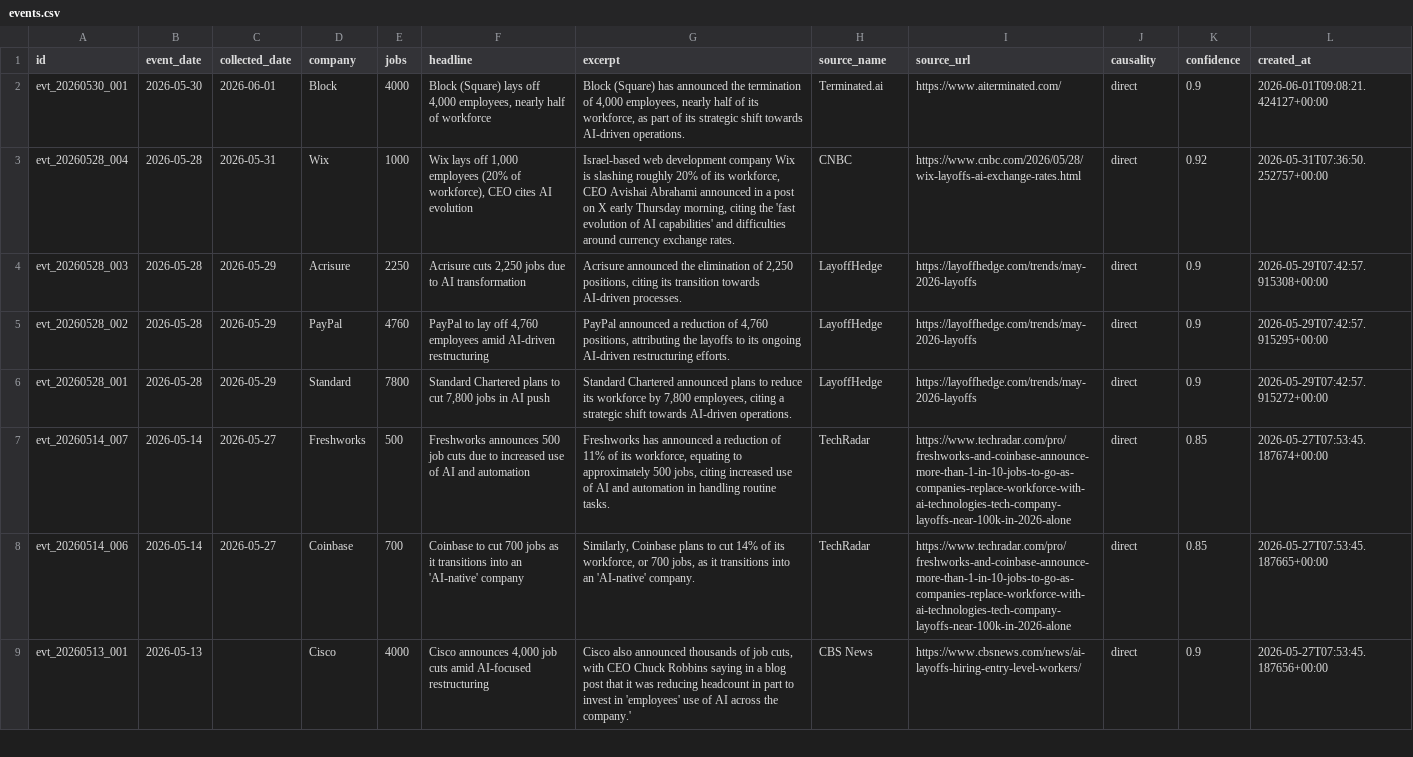
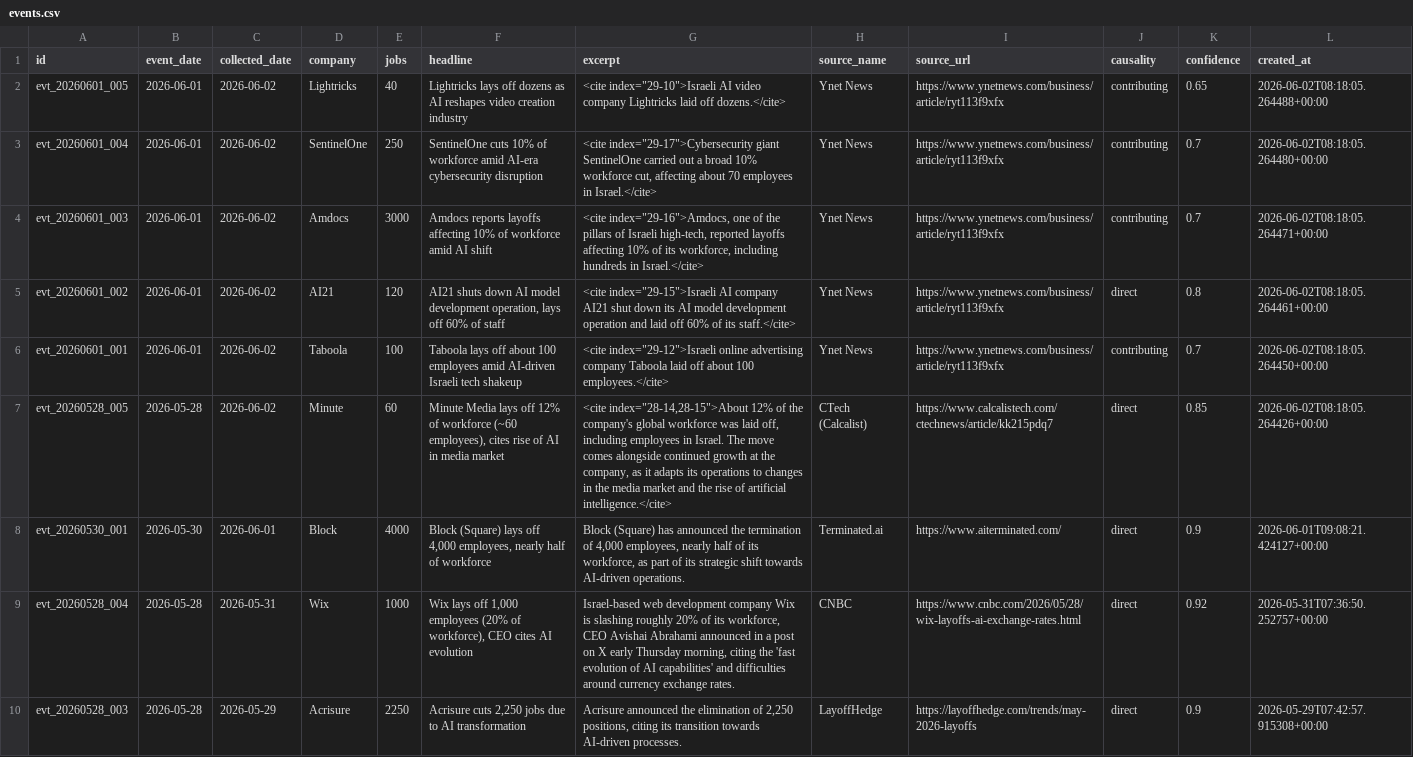
Before and after one commit to Latarence/dailyaitoll, a CSV file: web/data/events.csv, drawn as a sheet; only a part is shown; the shorter side is filled out with more unchanged rows.

```diff
--- a/web/data/events.csv
+++ b/web/data/events.csv
@@ -1,2 +1,8 @@
 id,event_date,collected_date,company,jobs,headline,excerpt,source_name,source_url,causality,confidence,created_at
+evt_20260601_005,2026-06-01,2026-06-02,Lightricks,40,Lightricks lays off dozens as AI reshapes video creation industry,"<cite index=""29-10"">Israeli AI video company Lightricks laid off dozens.</cite>",Ynet News,https://www.ynetnews.com/business/article/ryt113f9xfx,contributing,0.65,2026-06-02T08:18:05.264488+00:00
+evt_20260601_004,2026-06-01,2026-06-02,SentinelOne,250,SentinelOne cuts 10% of workforce amid AI-era cybersecurity disruption,"<cite index=""29-17"">Cybersecurity giant SentinelOne carried out a broad 10% workforce cut, affecting about 70 employees in Israel.</cite>",Ynet News,https://www.ynetnews.com/business/article/ryt113f9xfx,contributing,0.7,2026-06-02T08:18:05.264480+00:00
+evt_20260601_003,2026-06-01,2026-06-02,Amdocs,3000,Amdocs reports layoffs affecting 10% of workforce amid AI shift,"<cite index=""29-16"">Amdocs, one of the pillars of Israeli high-tech, reported layoffs affecting 10% of its workforce, including hundreds in Israel.</cite>",Ynet News,https://www.ynetnews.com/business/article/ryt113f9xfx,contributing,0.7,2026-06-02T08:18:05.264471+00:00
+evt_20260601_002,2026-06-01,2026-06-02,AI21,120,"AI21 shuts down AI model development operation, lays off 60% of staff","<cite index=""29-15"">Israeli AI company AI21 shut down its AI model development operation and laid off 60% of its staff.</cite>",Ynet News,https://www.ynetnews.com/business/article/ryt113f9xfx,direct,0.8,2026-06-02T08:18:05.264461+00:00
+evt_20260601_001,2026-06-01,2026-06-02,Taboola,100,Taboola lays off about 100 employees amid AI-driven Israeli tech shakeup,"<cite index=""29-12"">Israeli online advertising company Taboola laid off about 100 employees.</cite>",Ynet News,https://www.ynetnews.com/business/article/ryt113f9xfx,contributing,0.7,2026-06-02T08:18:05.264450+00:00
+evt_20260528_005,2026-05-28,2026-06-02,Minute,60,"Minute Media lays off 12% of workforce (~60 employees), cites rise of AI in media market","<cite index=""28-14,28-15"">About 12% of the company's global workforce was laid off, including employees in Israel. The move comes alongside continued growth at the company, as it adapts its operations to changes in the media market and the rise of artificial intelligence.</cite>",CTech (Calcalist),https://www.calcalistech.com/ctechnews/article/kk215pdq7,direct,0.85,2026-06-02T08:18:05.264426+00:00
 evt_20260530_001,2026-05-30,2026-06-01,Block,4000,"Block (Square) lays off 4,000 employees, nearly half of workforce","Block (Square) has announced the termination of 4,000 employees, nearly half of its workforce, as part of its strategic shift towards AI-driven operations.",Terminated.ai,https://www.aiterminated.com/,direct,0.9,2026-06-01T09:08:21.424127+00:00
```
Also changed, not shown: 5 other files.
